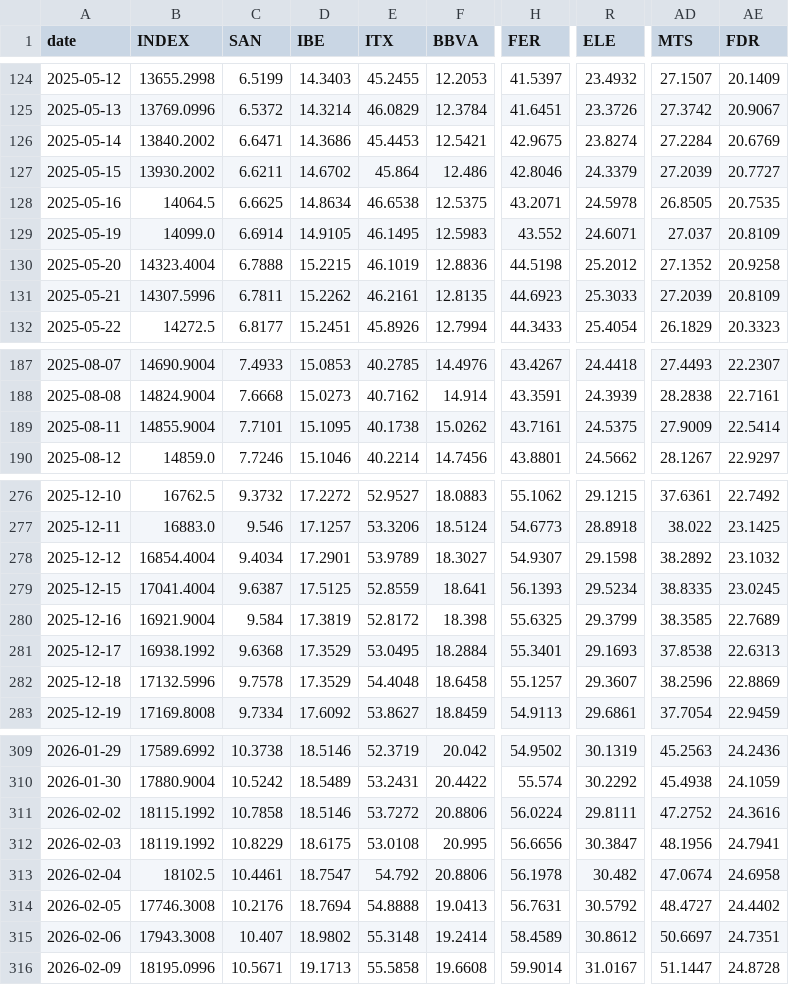
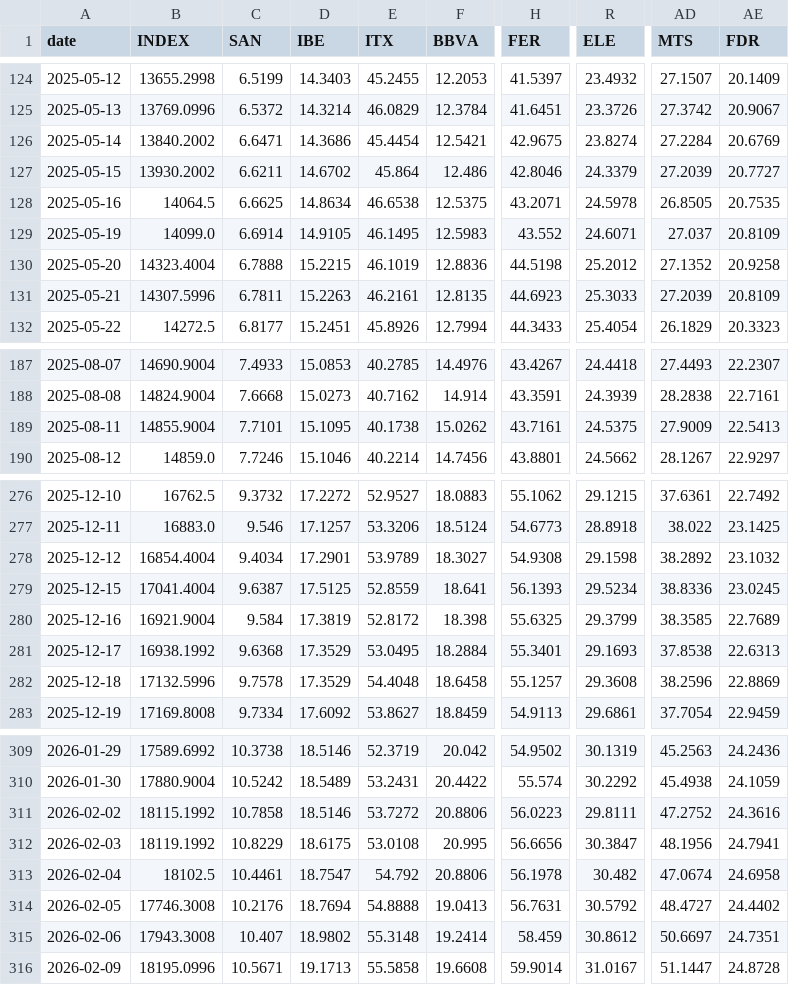
Before and after one commit to VerJokiel/FRANKFURT08, a CSV file: data/markets/ibex35_prices.csv, drawn as a sheet; only a part is shown, gaps mark what is left out; the diff covers the shown part only; the diff names each change by its address in the sheet, - before the commit and + after, or states it on an @@ line.

```diff
--- a/data/markets/ibex35_prices.csv
+++ b/data/markets/ibex35_prices.csv
-E126 (ITX): 45.4453
+E126 (ITX): 45.4454
-D131 (IBE): 15.2262
+D131 (IBE): 15.2263
-AE189 (FDR): 22.5414
+AE189 (FDR): 22.5413
-H278 (FER): 54.9307
+H278 (FER): 54.9308
-AD279 (MTS): 38.8335
+AD279 (MTS): 38.8336
-R282 (ELE): 29.3607
+R282 (ELE): 29.3608
-H311 (FER): 56.0224
+H311 (FER): 56.0223
-H315 (FER): 58.4589
+H315 (FER): 58.459
```
Also changed, not shown: 1 added row and 57 edited cells elsewhere in this file, data/markets/cac40_prices.csv, data/markets/ftse100_prices.csv, 7 other files.
